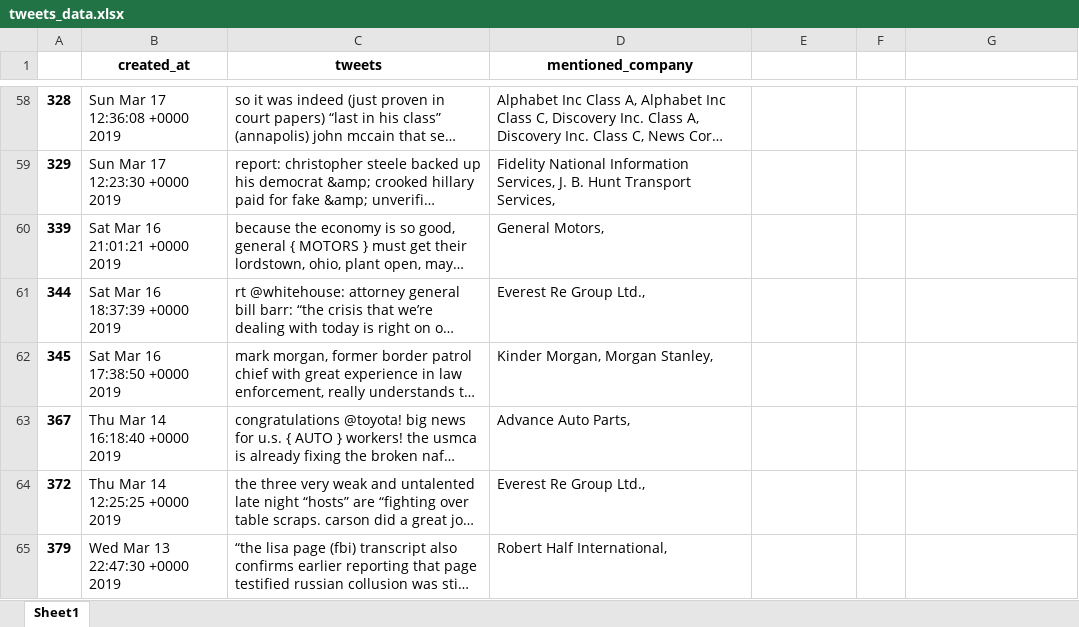
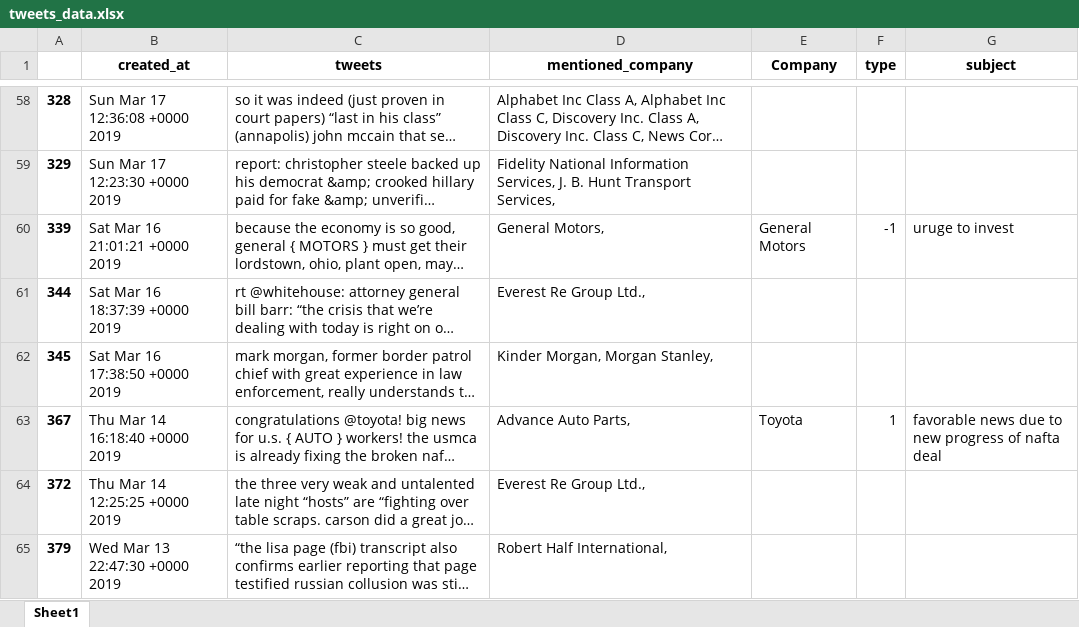
Before and after one commit to OrangeXia2013/TrumpTweetsProject, an Excel workbook: code/tweets_data.xlsx, sheet Sheet1, drawn as a sheet; only a part is shown, gaps mark what is left out; long unchanged cells end in …; values as stored, in another font and other column widths than the file's, no borders; the diff names each change by its address in the sheet, - before the commit and + after, or states it on an @@ line.

Commit message:
Update tweets_data.xlsx

```diff
--- a/code/tweets_data.xlsx (sheet Sheet1)
+++ b/code/tweets_data.xlsx (sheet Sheet1)
-E1: (empty)
+E1: Company
-F1: (empty)
+F1: type
-G1: (empty)
+G1: subject
-E60 (Company): (empty)
+E60 (Company): General Motors
-F60 (type): (empty)
+F60 (type): -1
-G60 (subject): (empty)
+G60 (subject): uruge to invest
-E63 (Company): (empty)
+E63 (Company): Toyota
-F63 (type): (empty)
+F63 (type): 1
-G63 (subject): (empty)
+G63 (subject): favorable news due to new progress of nafta deal
```
